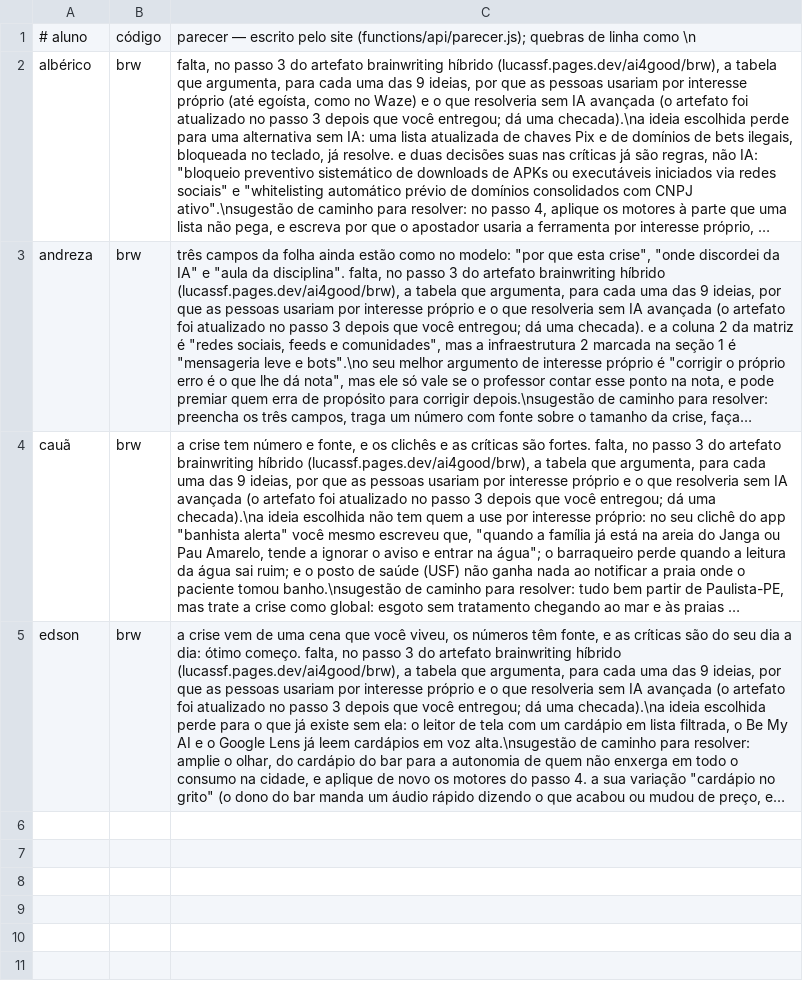
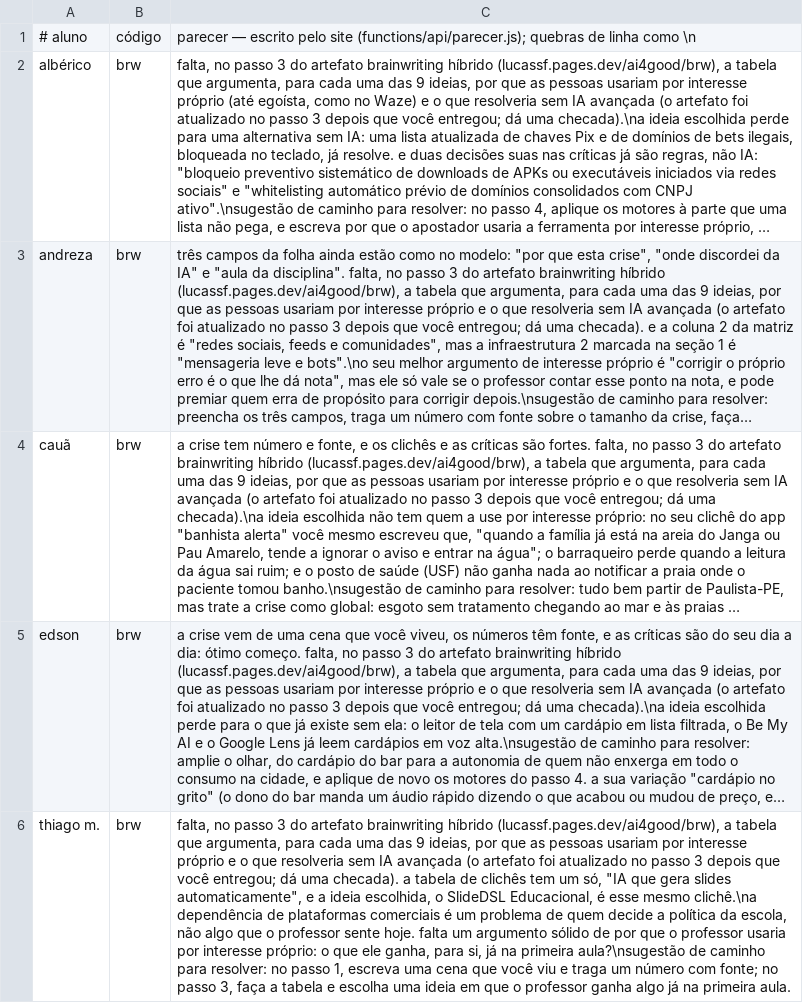
Before and after one commit to lsfcin/lsf-links, a TSV file: ai4good/pareceres.tsv, drawn as a sheet; long unchanged cells end in …; the diff names each change by its address in the sheet, - before the commit and + after, or states it on an @@ line.

Commit message:
parecer: thiago m. brw

```diff
--- a/ai4good/pareceres.tsv
+++ b/ai4good/pareceres.tsv
+row 6: thiago m. | brw | falta, no passo 3 do artefato brainwriting híbrido (lucassf.pages.dev/ai4good/brw), a tabela que argumenta, para cada uma das 9 ideias, por que as pessoas usariam por interesse próprio e o que resolveria sem IA avançada (o artefato foi atualizado no passo 3 depois que você entregou; dá uma checada). a tabela de clichês tem um só, "IA que gera slides automaticamente", e a ideia escolhida, o SlideDSL Educacional, é esse mesmo clichê.\na dependência de plataformas comerciais é um problema de quem decide a política da escola, não algo que o professor sente hoje. falta um argumento sólido de por que o professor usaria por interesse próprio: o que ele ganha, para si, já na primeira aula?\nsugestão de caminho para resolver: no passo 1, escreva uma cena que você viu e traga um número com fonte; no passo 3, faça a tabela e escolha uma ideia em que o professor ganha algo já na primeira aula.
```
